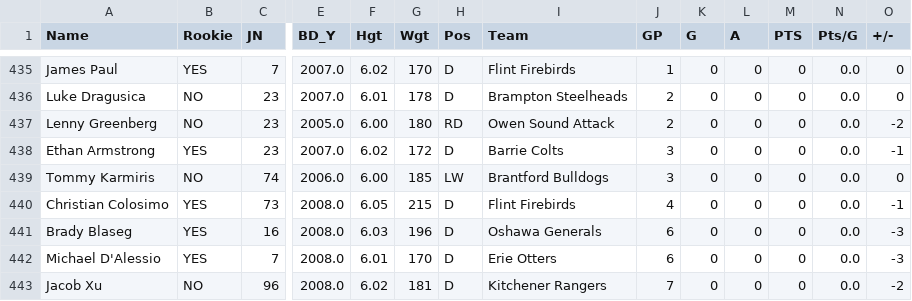
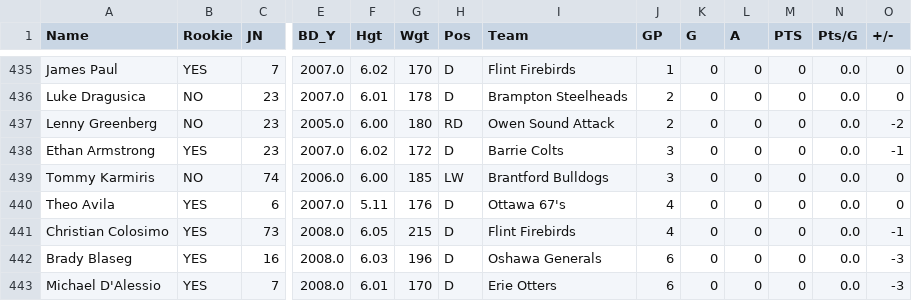
Before and after one commit to NoahCornish/OHL_python, a CSV file: docs/OHL_STATS/LeagueStats_2024_2025.csv, drawn as a sheet; only a part is shown, gaps mark what is left out; the shorter side is filled out with more unchanged rows; rows hold the shown columns only; the diff names each change by its address in the sheet, - before the commit and + after, or states it on an @@ line.

```diff
--- a/docs/OHL_STATS/LeagueStats_2024_2025.csv
+++ b/docs/OHL_STATS/LeagueStats_2024_2025.csv
+row 440: Theo Avila | YES | 6 | 2007.0 | 5.11 | 176 | D | Ottawa 67's | 4 | 0 | 0 | 0 | 0.0 | 0
```
